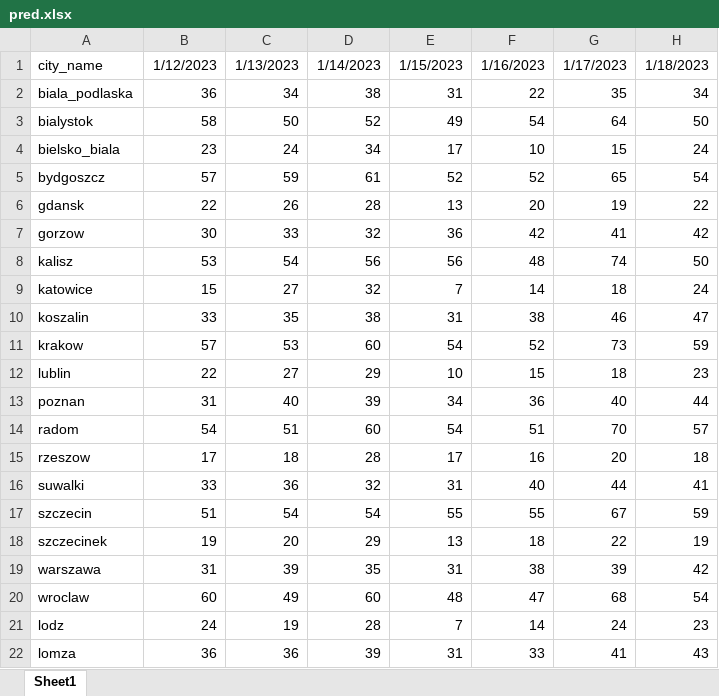
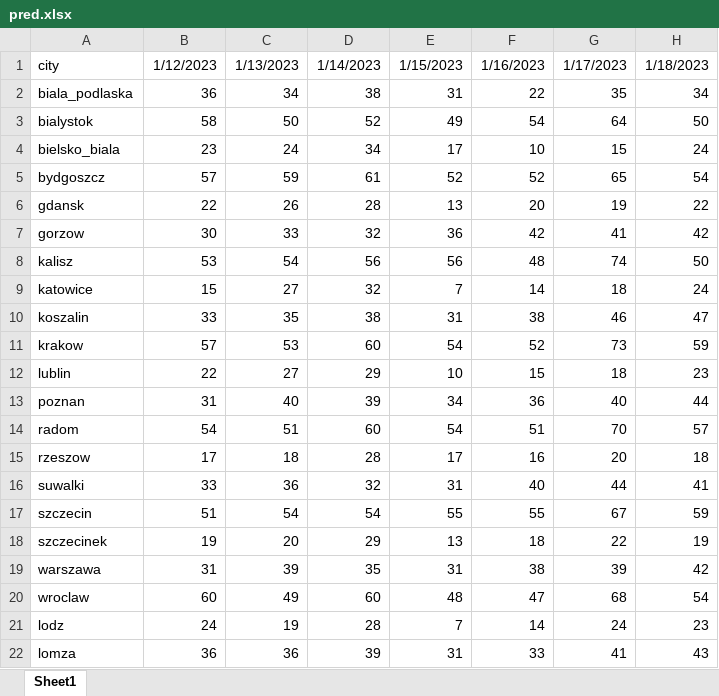
Before and after one commit to erno98/ID2223, an Excel workbook: air_quality/data_poland/dummy_data/pred.xlsx, sheet Sheet1, drawn as a sheet; values as stored, in another font and other column widths than the file's, no borders; the diff names each change by its address in the sheet, - before the commit and + after, or states it on an @@ line.

```diff
--- a/air_quality/data_poland/dummy_data/pred.xlsx (sheet Sheet1)
+++ b/air_quality/data_poland/dummy_data/pred.xlsx (sheet Sheet1)
-A1: city_name
+A1: city
```
Also changed, not shown: air_quality/data_poland/meta.xlsx, 19 other files.
